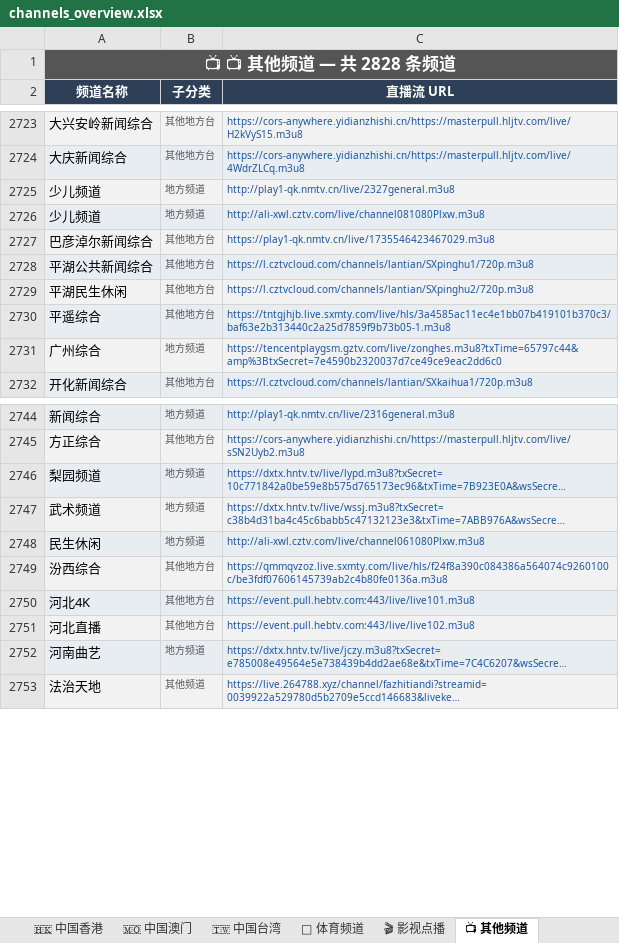
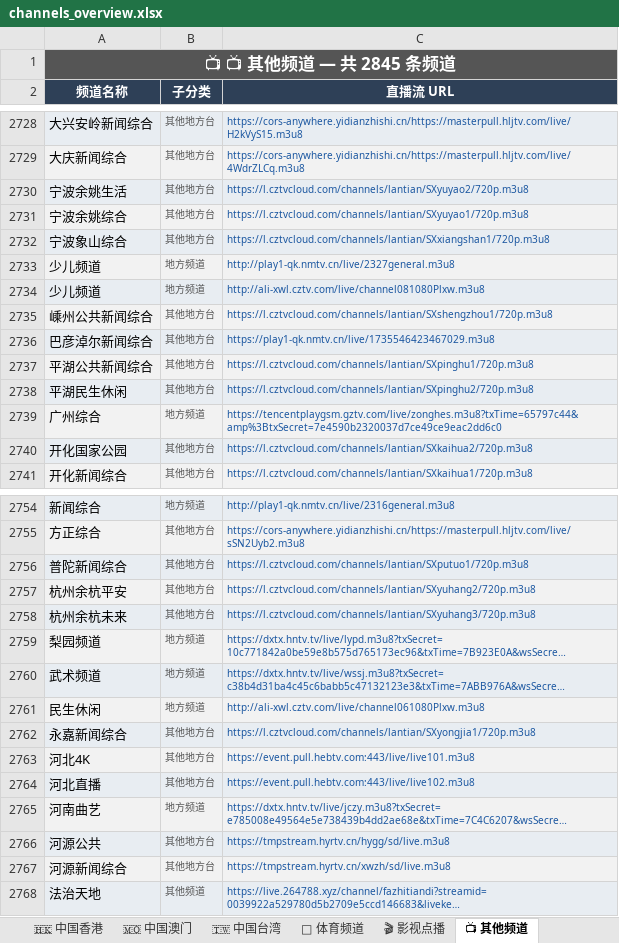
Before and after one commit to amazonjdshop/tv, an Excel workbook: channels_overview.xlsx, sheet 📺 其他频道, drawn as a sheet; only a part is shown, gaps mark what is left out; long unchanged cells end in …; values as stored, in another font and other column widths than the file's, no borders; removed rows and columns are numbered as before the commit, all else as after; the diff covers the shown part only; the diff names each change by its address in the sheet, - before the commit and + after, or states it on an @@ line.

```diff
--- a/channels_overview.xlsx (sheet 📺 其他频道)
+++ b/channels_overview.xlsx (sheet 📺 其他频道)
-A1 (频道名称): 📺 📺 其他频道 — 共 2828 条频道
+A1 (频道名称): 📺 📺 其他频道 — 共 2845 条频道
+row 2730: 宁波余姚生活 | 其他地方台 | https://l.cztvcloud.com/channels/lantian/SXyuyao2/720p.m3u8
+row 2731: 宁波余姚综合 | 其他地方台 | https://l.cztvcloud.com/channels/lantian/SXyuyao1/720p.m3u8
+row 2732: 宁波象山综合 | 其他地方台 | https://l.cztvcloud.com/channels/lantian/SXxiangshan1/720p.m3u8
+row 2735: 嵊州公共新闻综合 | 其他地方台 | https://l.cztvcloud.com/channels/lantian/SXshengzhou1/720p.m3u8
-row 2730: 平遥综合 | 其他地方台 | https://tntgjhjb.live.sxmty.com/live/hls/3a4585ac11ec4e1bb07b419101b370c3/baf63e2b313440c2a25d7859f9b73b05-1.m3u8
+row 2740: 开化国家公园 | 其他地方台 | https://l.cztvcloud.com/channels/lantian/SXkaihua2/720p.m3u8
+row 2756: 普陀新闻综合 | 其他地方台 | https://l.cztvcloud.com/channels/lantian/SXputuo1/720p.m3u8
+row 2757: 杭州余杭平安 | 其他地方台 | https://l.cztvcloud.com/channels/lantian/SXyuhang2/720p.m3u8
+row 2758: 杭州余杭未来 | 其他地方台 | https://l.cztvcloud.com/channels/lantian/SXyuhang3/720p.m3u8
-row 2749: 汾西综合 | 其他地方台 | https://qmmqvzoz.live.sxmty.com/live/hls/f24f8a390c084386a564074c9260100c/be3fdf07606145739ab2c4b80fe0136a.m3u8
+row 2762: 永嘉新闻综合 | 其他地方台 | https://l.cztvcloud.com/channels/lantian/SXyongjia1/720p.m3u8
+row 2766: 河源公共 | 其他地方台 | https://tmpstream.hyrtv.cn/hygg/sd/live.m3u8
+row 2767: 河源新闻综合 | 其他地方台 | https://tmpstream.hyrtv.cn/xwzh/sd/live.m3u8
```
Also changed, not shown: 10 added rows and 2 removed rows elsewhere in this sheet, sheet 🇭🇰 中国香港, sheet 📊 总览, 5 other files.
